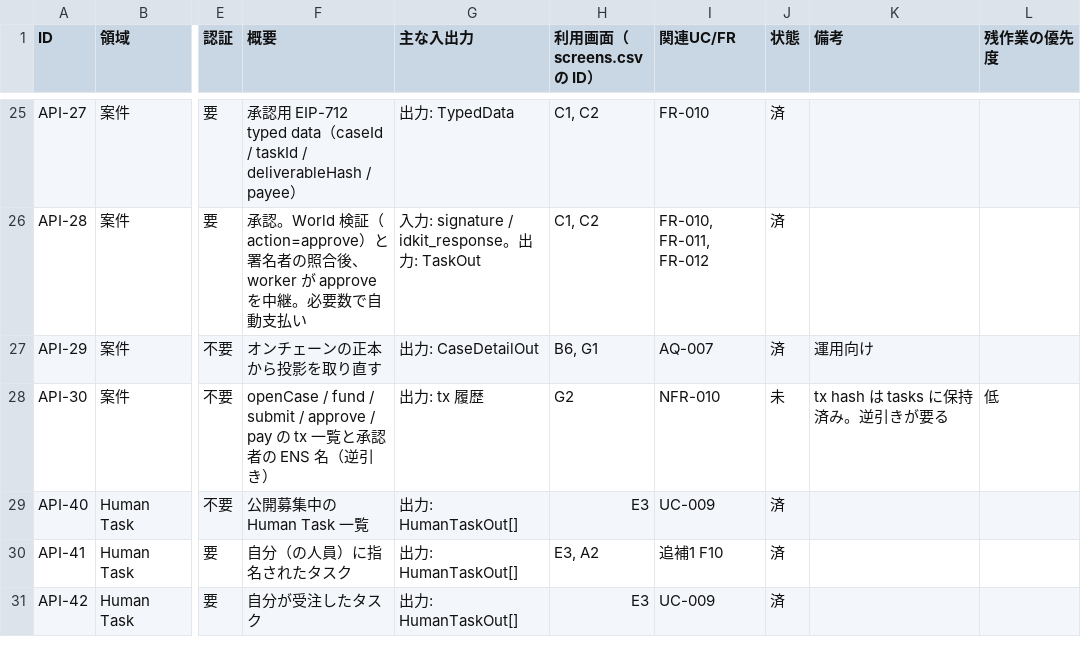
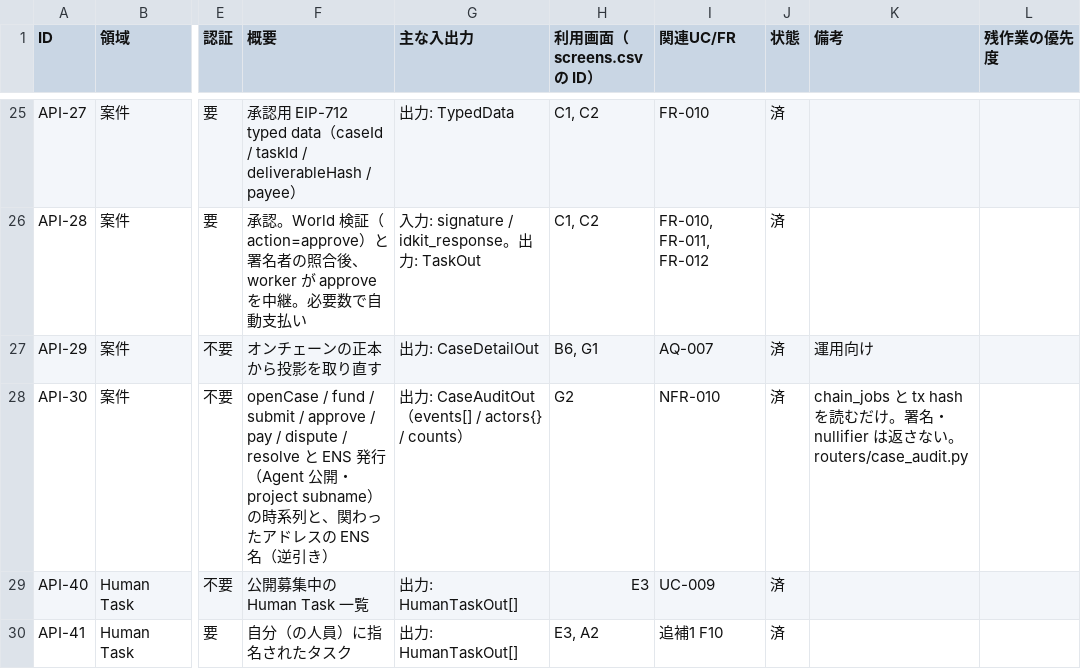
Before and after one commit to codreashinma/GuildAce, a CSV file: docs/apis.csv, drawn as a sheet; only a part is shown, gaps mark what is left out; the shorter side is filled out with more unchanged rows; the diff names each change by its address in the sheet, - before the commit and + after, or states it on an @@ line.

```diff
--- a/docs/apis.csv
+++ b/docs/apis.csv
-F28 (概要): …/ approve / pay の tx 一覧と承認者の ENS 名…
+F28 (概要): …/ approve / pay / dispute / resolve と ENS 発行（Agent 公開・project subname）の時系列と、関わったアドレスの ENS 名…
-G28 (主な入出力): 出力: tx 履歴
+G28 (主な入出力): 出力: CaseAuditOut（events[] / actors{} / counts）
-J28 (状態): 未
+J28 (状態): 済
-K28 (備考): tx hash は tasks に保持済み。逆引きが要る
+K28 (備考): chain_jobs と tx hash を読むだけ。署名・nullifier は返さない。routers/case_audit.py
-L28 (残作業の優先度): 低
+L28 (残作業の優先度): (empty)
```
Also changed, not shown: docs/screens.csv, 6 other files.
